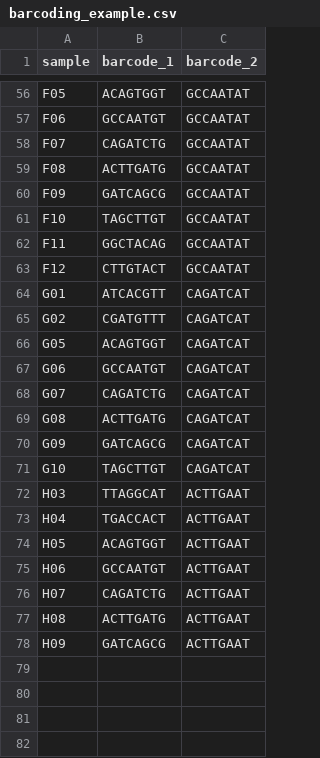
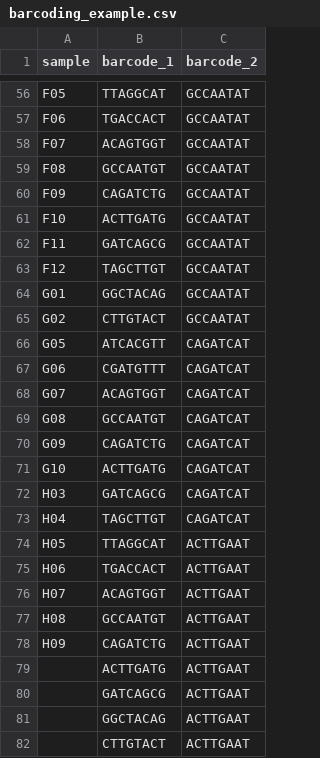
Before and after one commit to davidsokol-git/pool_and_barcode, a CSV file: example/barcoding_example.csv, drawn as a sheet; only a part is shown, gaps mark what is left out; the diff covers the shown part only; the diff names each change by its address in the sheet, - before the commit and + after, or states it on an @@ line.

```diff
--- a/example/barcoding_example.csv
+++ b/example/barcoding_example.csv
-B56 (barcode_1): ACAGTGGT
+B56 (barcode_1): TTAGGCAT
-B57 (barcode_1): GCCAATGT
+B57 (barcode_1): TGACCACT
-B58 (barcode_1): CAGATCTG
+B58 (barcode_1): ACAGTGGT
-B59 (barcode_1): ACTTGATG
+B59 (barcode_1): GCCAATGT
-B60 (barcode_1): GATCAGCG
+B60 (barcode_1): CAGATCTG
-B61 (barcode_1): TAGCTTGT
+B61 (barcode_1): ACTTGATG
-B62 (barcode_1): GGCTACAG
+B62 (barcode_1): GATCAGCG
-B63 (barcode_1): CTTGTACT
+B63 (barcode_1): TAGCTTGT
-B64 (barcode_1): ATCACGTT
+B64 (barcode_1): GGCTACAG
-C64:C65 (barcode_2): CAGATCAT
+C64:C65 (barcode_2): GCCAATAT
-B65 (barcode_1): CGATGTTT
+B65 (barcode_1): CTTGTACT
-B66 (barcode_1): ACAGTGGT
+B66 (barcode_1): ATCACGTT
-B67 (barcode_1): GCCAATGT
+B67 (barcode_1): CGATGTTT
-B68 (barcode_1): CAGATCTG
+B68 (barcode_1): ACAGTGGT
-B69 (barcode_1): ACTTGATG
+B69 (barcode_1): GCCAATGT
-B70 (barcode_1): GATCAGCG
+B70 (barcode_1): CAGATCTG
-B71 (barcode_1): TAGCTTGT
+B71 (barcode_1): ACTTGATG
-B72 (barcode_1): TTAGGCAT
+B72 (barcode_1): GATCAGCG
-C72:C73 (barcode_2): ACTTGAAT
+C72:C73 (barcode_2): CAGATCAT
-B73 (barcode_1): TGACCACT
+B73 (barcode_1): TAGCTTGT
-B74 (barcode_1): ACAGTGGT
+B74 (barcode_1): TTAGGCAT
-B75 (barcode_1): GCCAATGT
+B75 (barcode_1): TGACCACT
-B76 (barcode_1): CAGATCTG
+B76 (barcode_1): ACAGTGGT
-B77 (barcode_1): ACTTGATG
+B77 (barcode_1): GCCAATGT
-B78 (barcode_1): GATCAGCG
+B78 (barcode_1): CAGATCTG
+row 79:  | ACTTGATG | ACTTGAAT
+row 80:  | GATCAGCG | ACTTGAAT
+row 81:  | GGCTACAG | ACTTGAAT
+row 82:  | CTTGTACT | ACTTGAAT
```
Also changed, not shown: 64 edited cells elsewhere in this file, example/pooling_and_barcoding_info_example.csv, 1 other file.
